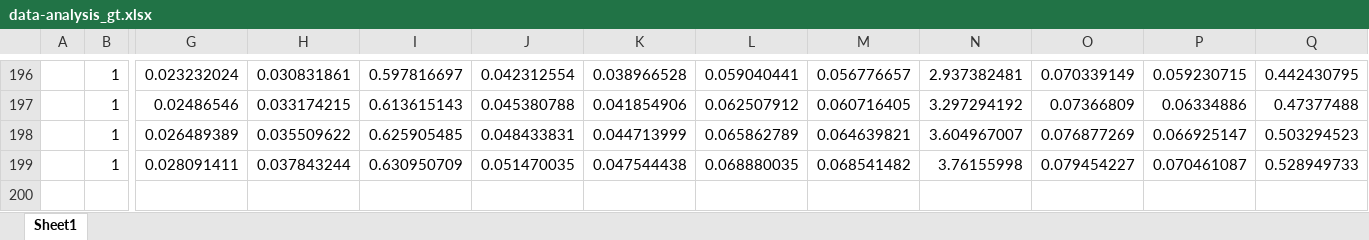
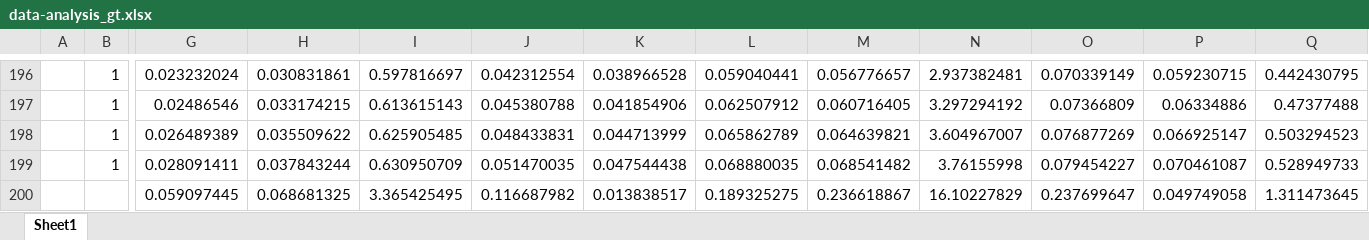
Before and after one commit to sousarbarb/omni-control, an Excel workbook: data/omni-control/simtwo/gt/data-analysis_gt.xlsx, sheet Sheet1, drawn as a sheet; only a part is shown, gaps mark what is left out; values as stored, in another font and other column widths than the file's, no borders; rows hold the shown columns only; the diff names each change by its address in the sheet, - before the commit and + after, or states it on an @@ line.

```diff
--- a/data/omni-control/simtwo/gt/data-analysis_gt.xlsx (sheet Sheet1)
+++ b/data/omni-control/simtwo/gt/data-analysis_gt.xlsx (sheet Sheet1)
+row 200:  |  | 0.059097445 | 0.068681325 | 3.365425495 | 0.116687982 | 0.013838517 | 0.189325275 | 0.236618867 | 16.10227829 | 0.237699647 | 0.049749058 | 1.311473645
```
Also changed, not shown: data/motors-model/motors-data.xlsx, data/motors-model/run-2_pwm_vn(1).xlsx, 8 other files.
